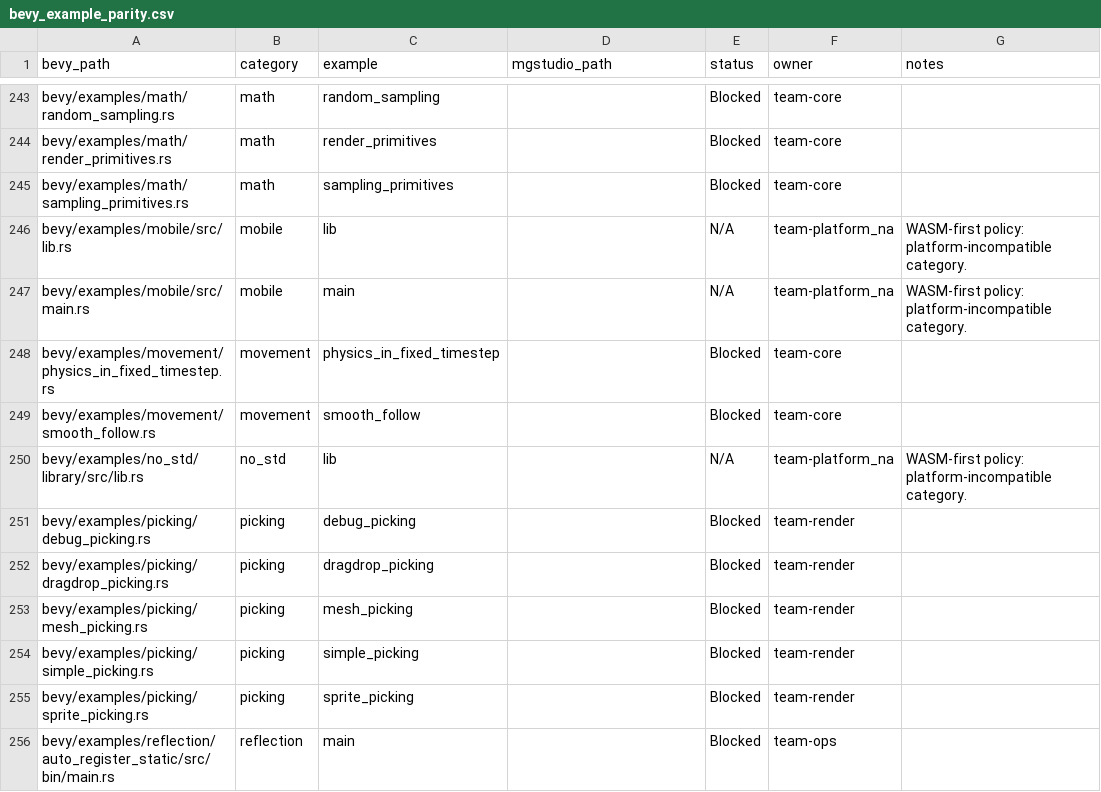
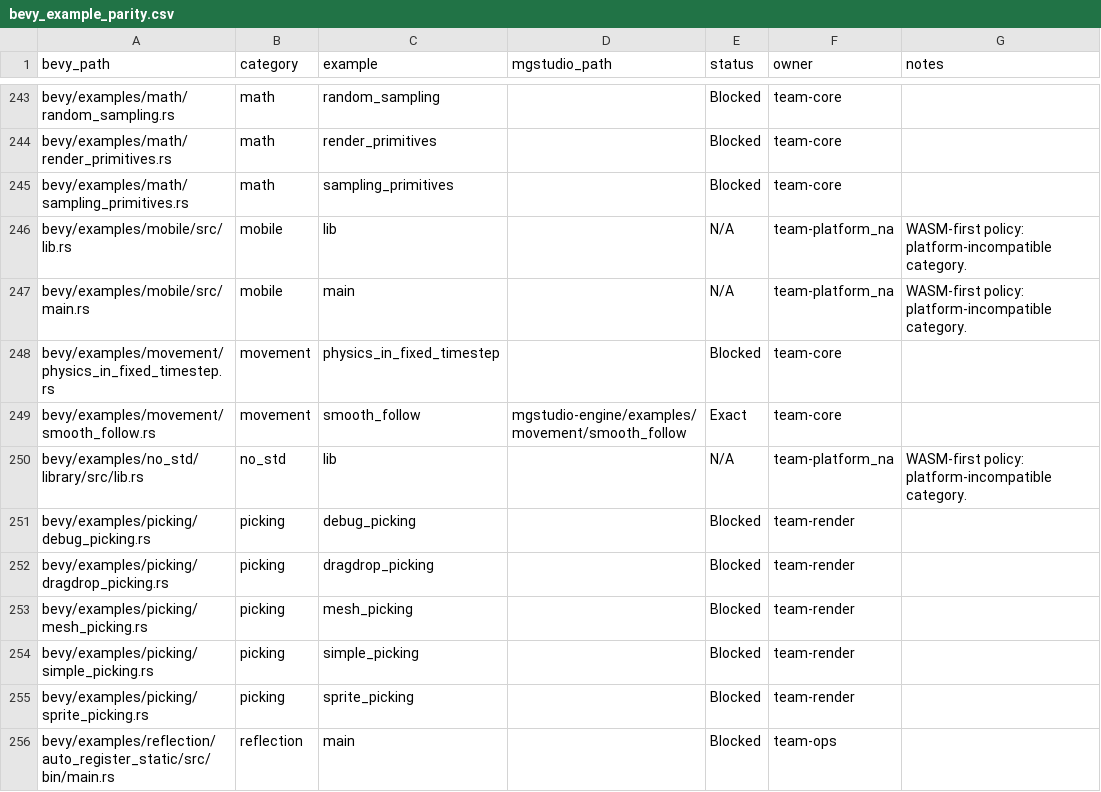
Before and after one commit to moonbit-community/mgstudio, a CSV file: docs/parity/bevy_example_parity.csv, drawn as a sheet; only a part is shown, gaps mark what is left out.

Commit message:
Port smooth_follow movement example

```diff
--- a/docs/parity/bevy_example_parity.csv
+++ b/docs/parity/bevy_example_parity.csv
@@ -248,3 +248,3 @@ bevy/examples/mobile/src/main.rs,mobile,main,,N/A,team-platform_na,WASM-first po
 bevy/examples/movement/physics_in_fixed_timestep.rs,movement,physics_in_fixed_timestep,,Blocked,team-core,
-bevy/examples/movement/smooth_follow.rs,movement,smooth_follow,,Blocked,team-core,
+bevy/examples/movement/smooth_follow.rs,movement,smooth_follow,mgstudio-engine/examples/movement/smooth_follow,Exact,team-core,
 bevy/examples/no_std/library/src/lib.rs,no_std,lib,,N/A,team-platform_na,WASM-first policy: platform-incompatible category.
```
Also changed, not shown: 4 other files.
